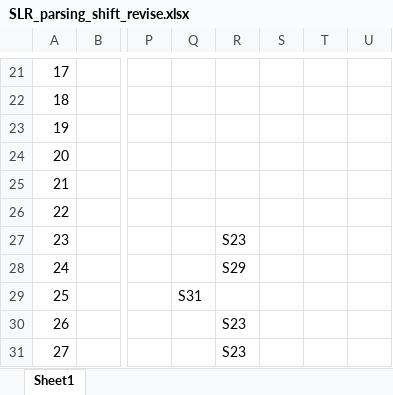
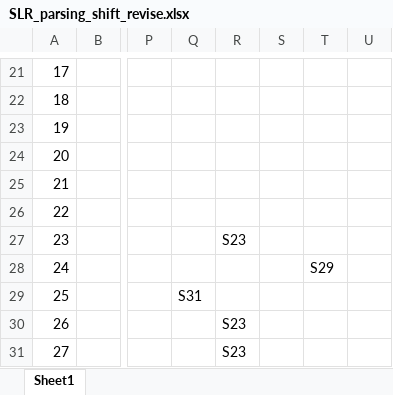
Before and after one commit to HeeSang1996/CompilerTermProject, an Excel workbook: Syntax_Analyzer/Drawing_JW/revise_heesang/SLR_parsing_shift_revise.xlsx, sheet Sheet1, drawn as a sheet; only a part is shown, gaps mark what is left out; values as stored, in another font and other column widths than the file's, no borders; the diff names each change by its address in the sheet, - before the commit and + after, or states it on an @@ line.

```diff
--- a/Syntax_Analyzer/Drawing_JW/revise_heesang/SLR_parsing_shift_revise.xlsx (sheet Sheet1)
+++ b/Syntax_Analyzer/Drawing_JW/revise_heesang/SLR_parsing_shift_revise.xlsx (sheet Sheet1)
-R28: S29
+R28: (empty)
-T28: (empty)
+T28: S29
```
Also changed, not shown: 1 other file.
